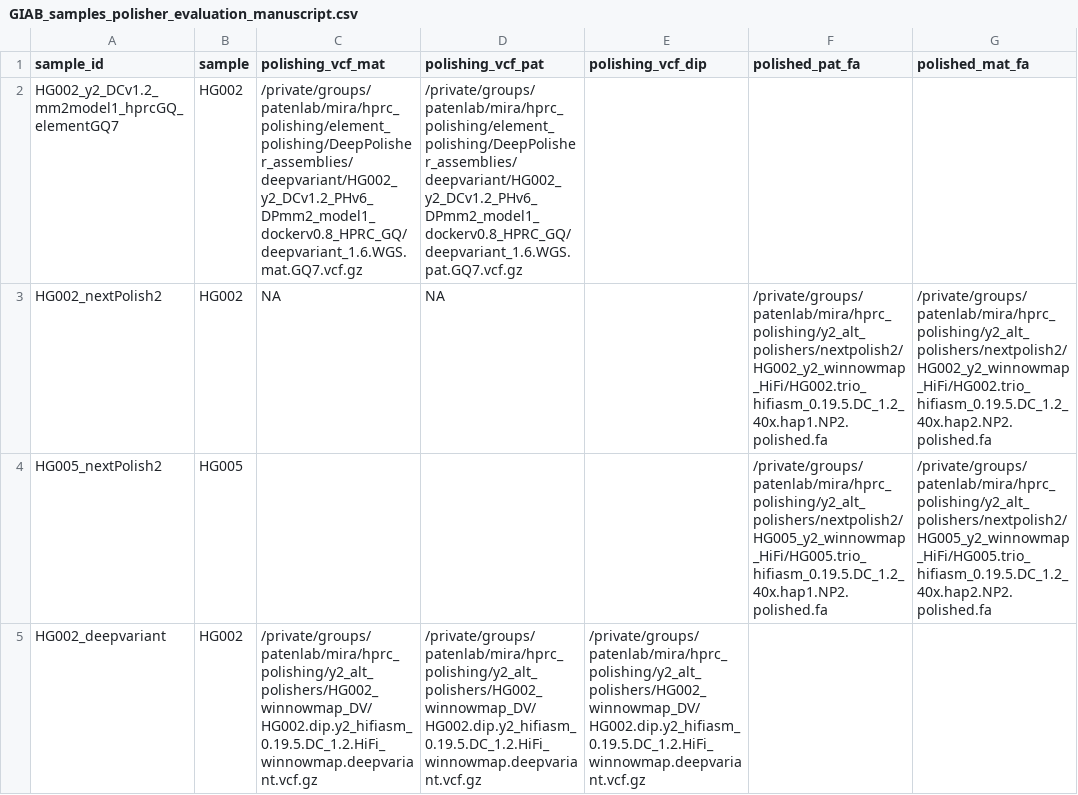
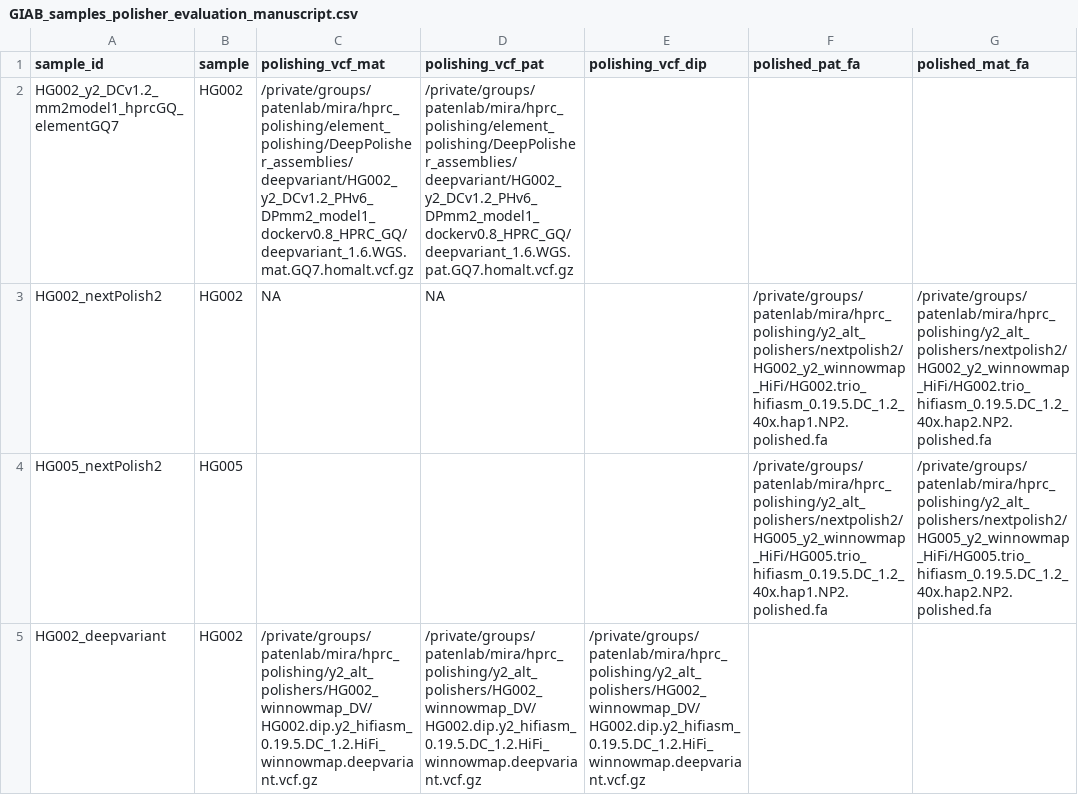
Before and after one commit to miramastoras/phoenix_batch_submissions, a CSV file: polishing/applyPolish_dipcall_happy/GIAB_samples_manuscript/GIAB_samples_polisher_evaluation_manuscript.csv, drawn as a sheet; only a part is shown; the diff names each change by its address in the sheet, - before the commit and + after, or states it on an @@ line.

Commit message:
replace vcf with homalt variants only

```diff
--- a/polishing/applyPolish_dipcall_happy/GIAB_samples_manuscript/GIAB_samples_polisher_evaluation_manuscript.csv
+++ b/polishing/applyPolish_dipcall_happy/GIAB_samples_manuscript/GIAB_samples_polisher_evaluation_manuscript.csv
-C2 (polishing_vcf_mat): /private/groups/patenlab/mira/hprc_polishing/element_polishing/DeepPolisher_assemblies/deepvariant/HG002_y2_DCv1.2_PHv6_DPmm2_model1_dockerv0.8_HPRC_GQ/deepvariant_1.6.WGS.mat.GQ7.vcf.gz
+C2 (polishing_vcf_mat): /private/groups/patenlab/mira/hprc_polishing/element_polishing/DeepPolisher_assemblies/deepvariant/HG002_y2_DCv1.2_PHv6_DPmm2_model1_dockerv0.8_HPRC_GQ/deepvariant_1.6.WGS.mat.GQ7.homalt.vcf.gz
-D2 (polishing_vcf_pat): /private/groups/patenlab/mira/hprc_polishing/element_polishing/DeepPolisher_assemblies/deepvariant/HG002_y2_DCv1.2_PHv6_DPmm2_model1_dockerv0.8_HPRC_GQ/deepvariant_1.6.WGS.pat.GQ7.vcf.gz
+D2 (polishing_vcf_pat): /private/groups/patenlab/mira/hprc_polishing/element_polishing/DeepPolisher_assemblies/deepvariant/HG002_y2_DCv1.2_PHv6_DPmm2_model1_dockerv0.8_HPRC_GQ/deepvariant_1.6.WGS.pat.GQ7.homalt.vcf.gz
```
Also changed, not shown: 3 other files.
